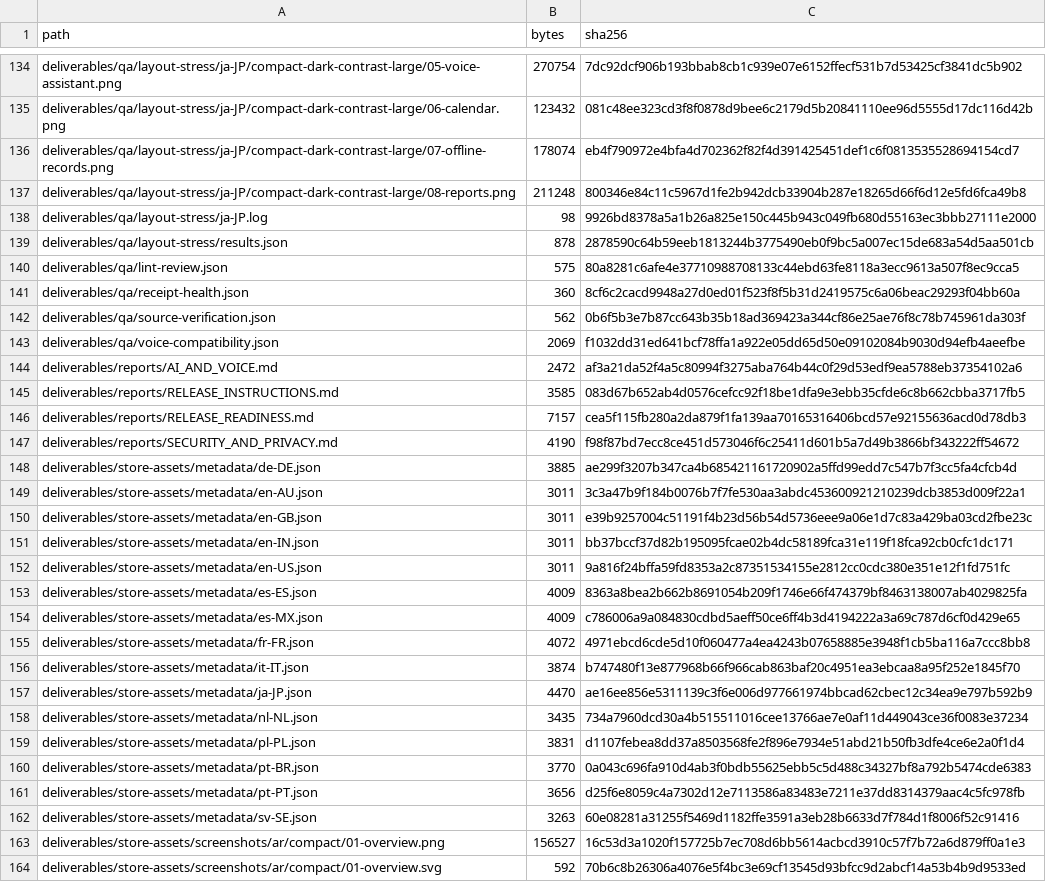
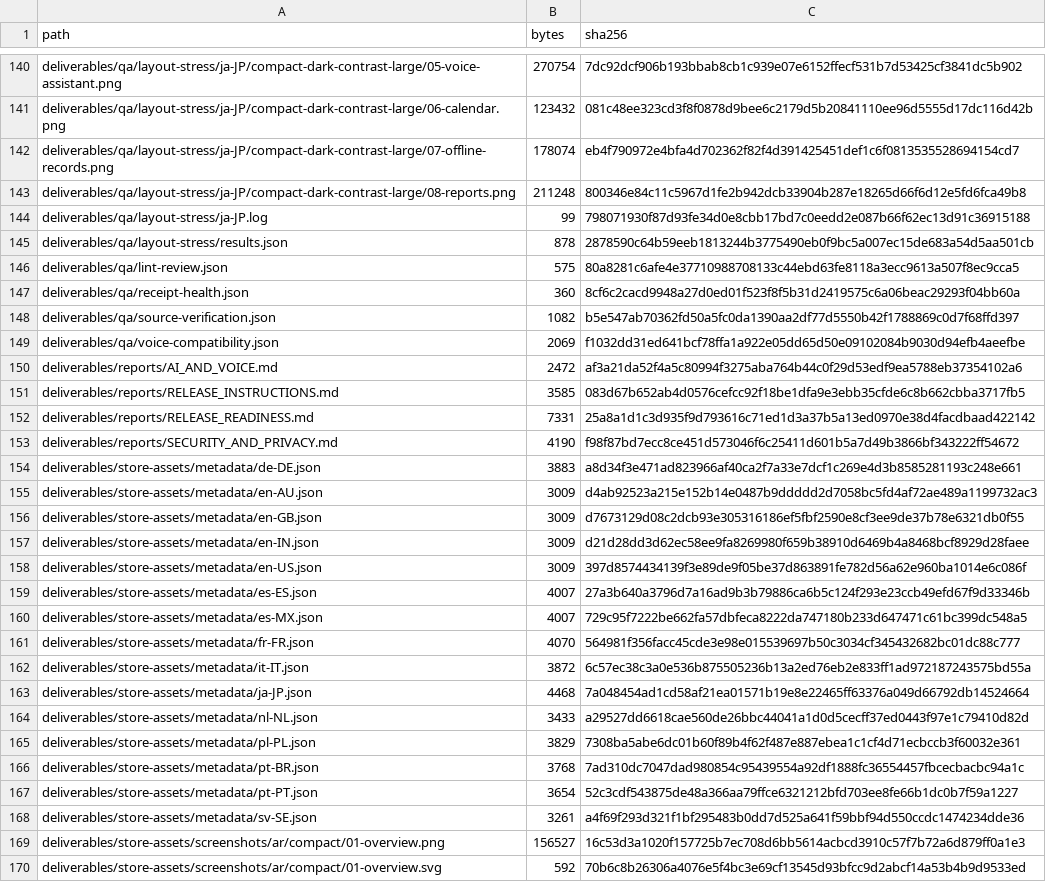
Before and after one commit to lanray07/Fixavora, a CSV file: deliverables/DELIVERABLES_MANIFEST.csv, drawn as a sheet; only a part is shown, gaps mark what is left out; the diff covers the shown part only.

```diff
--- a/deliverables/DELIVERABLES_MANIFEST.csv
+++ b/deliverables/DELIVERABLES_MANIFEST.csv
@@ -137,3 +143,3 @@ deliverables/qa/layout-stress/ja-JP/compact-dark-contrast-large/07-offline-recor
 deliverables/qa/layout-stress/ja-JP/compact-dark-contrast-large/08-reports.png,211248,800346e84c11c5967d1fe2b942dcb33904b287e18265d66f6d12e5fd6fca49b8
-deliverables/qa/layout-stress/ja-JP.log,98,9926bd8378a5a1b26a825e150c445b943c049fb680d55163ec3bbb27111e2000
+deliverables/qa/layout-stress/ja-JP.log,99,798071930f87d93fe34d0e8cbb17bd7c0eedd2e087b66f62ec13d91c36915188
 deliverables/qa/layout-stress/results.json,878,2878590c64b59eeb1813244b3775490eb0f9bc5a007ec15de683a54d5aa501cb
@@ -141,3 +147,3 @@ deliverables/qa/lint-review.json,575,80a8281c6afe4e37710988708133c44ebd63fe8118a
 deliverables/qa/receipt-health.json,360,8cf6c2cacd9948a27d0ed01f523f8f5b31d2419575c6a06beac29293f04bb60a
-deliverables/qa/source-verification.json,562,0b6f5b3e7b87cc643b35b18ad369423a344cf86e25ae76f8c78b745961da303f
+deliverables/qa/source-verification.json,1082,b5e547ab70362fd50a5fc0da1390aa2df77d5550b42f1788869c0d7f68ffd397
 deliverables/qa/voice-compatibility.json,2069,f1032dd31ed641bcf78ffa1a922e05dd65d50e09102084b9030d94efb4aeefbe
@@ -145,19 +151,19 @@ deliverables/reports/AI_AND_VOICE.md,2472,af3a21da52f4a5c80994f3275aba764b44c0f2
 deliverables/reports/RELEASE_INSTRUCTIONS.md,3585,083d67b652ab4d0576cefcc92f18be1dfa9e3ebb35cfde6c8b662cbba3717fb5
-deliverables/reports/RELEASE_READINESS.md,7157,cea5f115fb280a2da879f1fa139aa70165316406bcd57e92155636acd0d78db3
+deliverables/reports/RELEASE_READINESS.md,7331,25a8a1d1c3d935f9d793616c71ed1d3a37b5a13ed0970e38d4facdbaad422142
 deliverables/reports/SECURITY_AND_PRIVACY.md,4190,f98f87bd7ecc8ce451d573046f6c25411d601b5a7d49b3866bf343222ff54672
-deliverables/store-assets/metadata/de-DE.json,3885,ae299f3207b347ca4b685421161720902a5ffd99edd7c547b7f3cc5fa4cfcb4d
-deliverables/store-assets/metadata/en-AU.json,3011,3c3a47b9f184b0076b7f7fe530aa3abdc453600921210239dcb3853d009f22a1
-deliverables/store-assets/metadata/en-GB.json,3011,e39b9257004c51191f4b23d56b54d5736eee9a06e1d7c83a429ba03cd2fbe23c
-deliverables/store-assets/metadata/en-IN.json,3011,bb37bccf37d82b195095fcae02b4dc58189fca31e119f18fca92cb0cfc1dc171
-deliverables/store-assets/metadata/en-US.json,3011,9a816f24bffa59fd8353a2c87351534155e2812cc0cdc380e351e12f1fd751fc
-deliverables/store-assets/metadata/es-ES.json,4009,8363a8bea2b662b8691054b209f1746e66f474379bf8463138007ab4029825fa
-deliverables/store-assets/metadata/es-MX.json,4009,c786006a9a084830cdbd5aeff50ce6ff4b3d4194222a3a69c787d6cf0d429e65
-deliverables/store-assets/metadata/fr-FR.json,4072,4971ebcd6cde5d10f060477a4ea4243b07658885e3948f1cb5ba116a7ccc8bb8
-deliverables/store-assets/metadata/it-IT.json,3874,b747480f13e877968b66f966cab863baf20c4951ea3ebcaa8a95f252e1845f70
-deliverables/store-assets/metadata/ja-JP.json,4470,ae16ee856e5311139c3f6e006d977661974bbcad62cbec12c34ea9e797b592b9
-deliverables/store-assets/metadata/nl-NL.json,3435,734a7960dcd30a4b515511016cee13766ae7e0af11d449043ce36f0083e37234
-deliverables/store-assets/metadata/pl-PL.json,3831,d1107febea8dd37a8503568fe2f896e7934e51abd21b50fb3dfe4ce6e2a0f1d4
-deliverables/store-assets/metadata/pt-BR.json,3770,0a043c696fa910d4ab3f0bdb55625ebb5c5d488c34327bf8a792b5474cde6383
-deliverables/store-assets/metadata/pt-PT.json,3656,d25f6e8059c4a7302d12e7113586a83483e7211e37dd8314379aac4c5fc978fb
-deliverables/store-assets/metadata/sv-SE.json,3263,60e08281a31255f5469d1182ffe3591a3eb28b6633d7f784d1f8006f52c91416
+deliverables/store-assets/metadata/de-DE.json,3883,a8d34f3e471ad823966af40ca2f7a33e7dcf1c269e4d3b8585281193c248e661
+deliverables/store-assets/metadata/en-AU.json,3009,d4ab92523a215e152b14e0487b9ddddd2d7058bc5fd4af72ae489a1199732ac3
+deliverables/store-assets/metadata/en-GB.json,3009,d7673129d08c2dcb93e305316186ef5fbf2590e8cf3ee9de37b78e6321db0f55
+deliverables/store-assets/metadata/en-IN.json,3009,d21d28dd3d62ec58ee9fa8269980f659b38910d6469b4a8468bcf8929d28faee
+deliverables/store-assets/metadata/en-US.json,3009,397d8574434139f3e89de9f05be37d863891fe782d56a62e960ba1014e6c086f
+deliverables/store-assets/metadata/es-ES.json,4007,27a3b640a3796d7a16ad9b3b79886ca6b5c124f293e23ccb49efd67f9d33346b
+deliverables/store-assets/metadata/es-MX.json,4007,729c95f7222be662fa57dbfeca8222da747180b233d647471c61bc399dc548a5
+deliverables/store-assets/metadata/fr-FR.json,4070,564981f356facc45cde3e98e015539697b50c3034cf345432682bc01dc88c777
+deliverables/store-assets/metadata/it-IT.json,3872,6c57ec38c3a0e536b875505236b13a2ed76eb2e833ff1ad972187243575bd55a
+deliverables/store-assets/metadata/ja-JP.json,4468,7a048454ad1cd58af21ea01571b19e8e22465ff63376a049d66792db14524664
+deliverables/store-assets/metadata/nl-NL.json,3433,a29527dd6618cae560de26bbc44041a1d0d5cecff37ed0443f97e1c79410d82d
+deliverables/store-assets/metadata/pl-PL.json,3829,7308ba5abe6dc01b60f89b4f62f487e887ebea1c1cf4d71ecbccb3f60032e361
+deliverables/store-assets/metadata/pt-BR.json,3768,7ad310dc7047dad980854c95439554a92df1888fc36554457fbcecbacbc94a1c
+deliverables/store-assets/metadata/pt-PT.json,3654,52c3cdf543875de48a366aa79ffce6321212bfd703ee8fe66b1dc0b7f59a1227
+deliverables/store-assets/metadata/sv-SE.json,3261,a4f69f293d321f1bf295483b0dd7d525a641f59bbf94d550ccdc1474234dde36
 deliverables/store-assets/screenshots/ar/compact/01-overview.png,156527,16c53d3a1020f157725b7ec708d6bb5614acbcd3910c57f7b72a6d879ff0a1e3
```
Also changed, not shown: 6 added rows and 142 edited cells elsewhere in this file, 46 other files.
